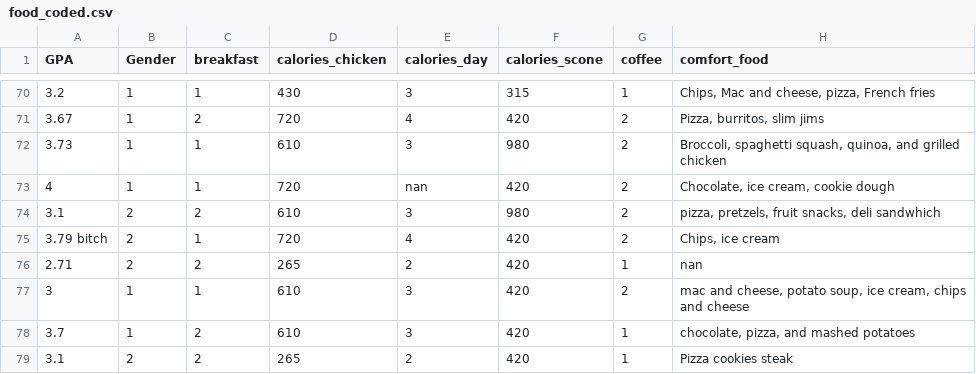
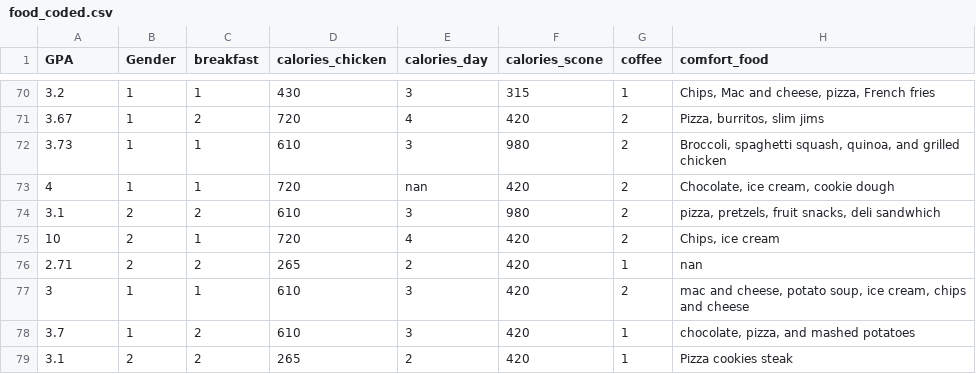
Before and after one commit to utct/CSI4142, a CSV file: food_coded.csv, drawn as a sheet; only a part is shown, gaps mark what is left out; the diff names each change by its address in the sheet, - before the commit and + after, or states it on an @@ line.

Commit message:
Update food_coded.csv

```diff
--- a/food_coded.csv
+++ b/food_coded.csv
-A75 (GPA): 3.79 bitch
+A75 (GPA): 10
```
